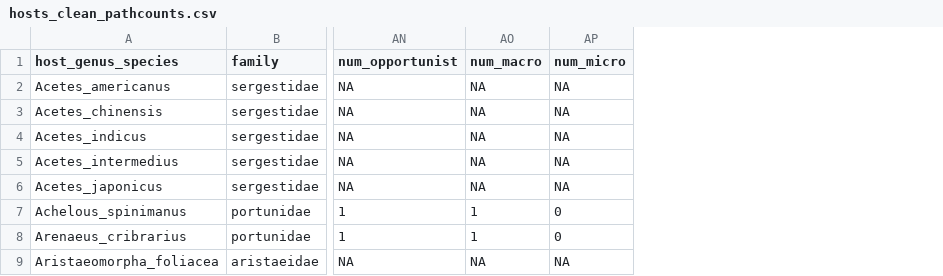
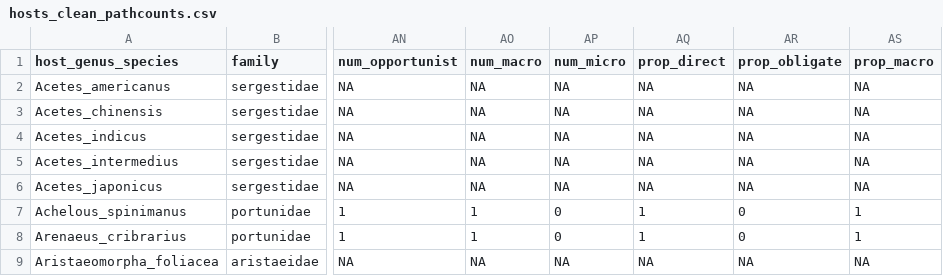
Before and after one commit to duermite/PSR, a CSV file: analyze_data/hosts_clean_pathcounts.csv, drawn as a sheet; only a part is shown, gaps mark what is left out; the diff names each change by its address in the sheet, - before the commit and + after, or states it on an @@ line.

Commit message:
Added code for proportions of pathogen types and new columns

```diff
--- a/analyze_data/hosts_clean_pathcounts.csv
+++ b/analyze_data/hosts_clean_pathcounts.csv
+column AQ (prop_direct), rows 2-9: NA | NA | NA | NA | NA | 1 | 1 | NA
+column AR (prop_obligate), rows 2-9: NA | NA | NA | NA | NA | 0 | 0 | NA
+column AS (prop_macro), rows 2-9: NA | NA | NA | NA | NA | 1 | 1 | NA
```
Also changed, not shown: 1 other file.
